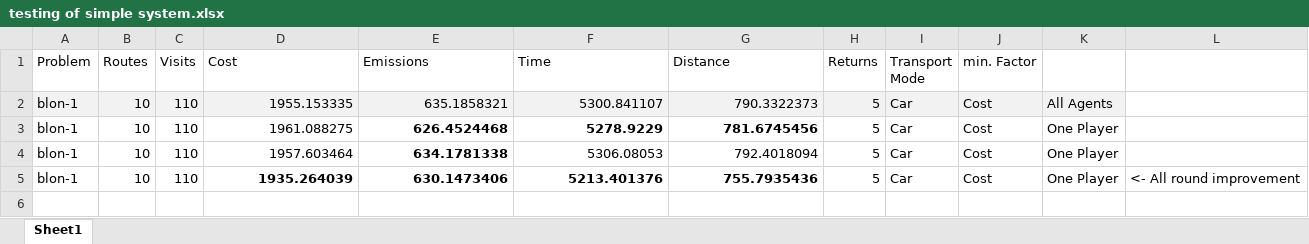
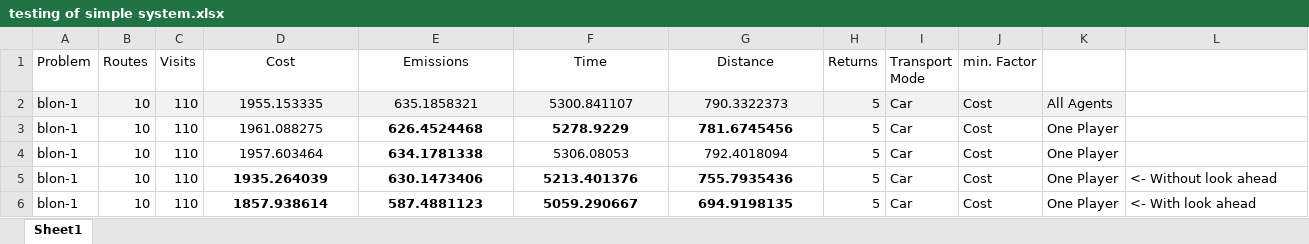
Before and after one commit to migiesmith/Honours, an Excel workbook: VRPHons/results/testing of simple system.xlsx, sheet Sheet1, drawn as a sheet; values as stored, in another font and other column widths than the file's, no borders; charts and pictures not drawn; the diff names each change by its address in the sheet, - before the commit and + after, or states it on an @@ line.

Commit message:
Reward information and updated overview of all visits

```diff
--- a/VRPHons/results/testing of simple system.xlsx (sheet Sheet1)
+++ b/VRPHons/results/testing of simple system.xlsx (sheet Sheet1)
-D1:G1 alignment: left
+D1:G1 alignment: center
-D2:G5 alignment: right
+D2:G5 alignment: center
-L5: <- All round improvement
+L5: <- Without look ahead
+row 6: blon-1 | 10 | 110 | 1857.938614 | 587.4881123 | 5059.290667 | 694.9198135 | 5 | Car | Cost | One Player | <- With look ahead
```
Also changed, not shown: charts or pictures, 6 other files.
